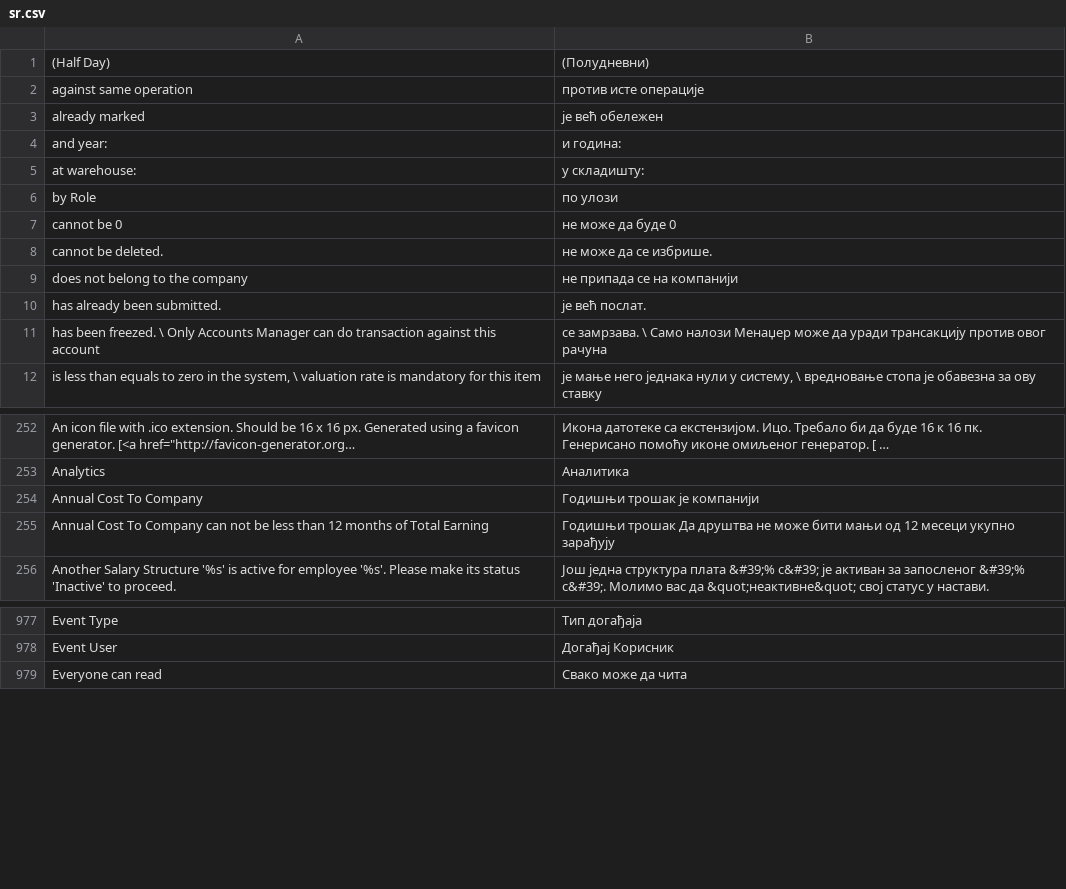
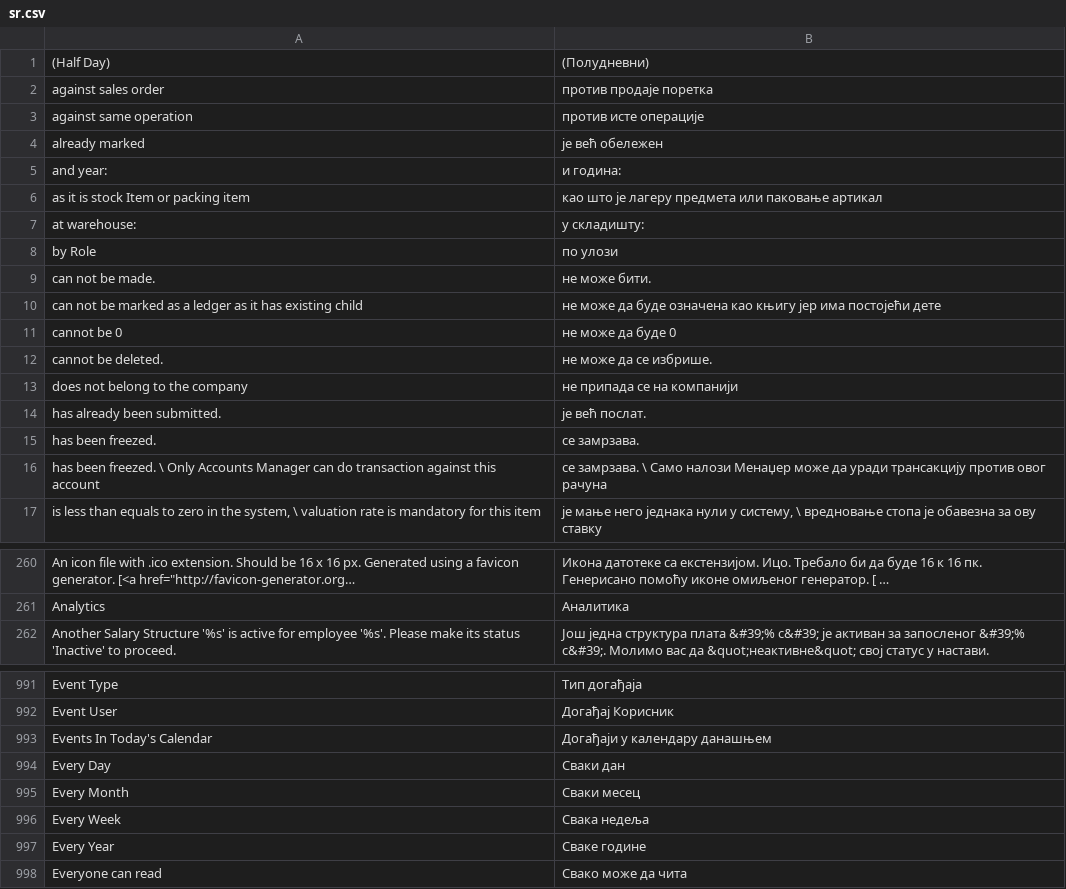
Before and after one commit to techyst-net/nexyst, a CSV file: translations/sr.csv, drawn as a sheet; only a part is shown, gaps mark what is left out; long unchanged cells end in …; removed rows and columns are numbered as before the commit, all else as after; the diff covers the shown part only; the diff names each change by its address in the sheet, - before the commit and + after, or states it on an @@ line.

```diff
--- a/translations/sr.csv
+++ b/translations/sr.csv
+row 2: against sales order | против продаје поретка
+row 6: as it is stock Item or packing item | као што је лагеру предмета или паковање артикал
+row 9: can not be made. | не може бити.
+row 10: can not be marked as a ledger as it has existing child | не може да буде означена као књигу јер има постојећи дете
+row 15: has been freezed. | се замрзава.
-row 254: Annual Cost To Company | Годишњи трошак је компанији
-row 255: Annual Cost To Company can not be less than 12 months of Total Earning | Годишњи трошак Да друштва не може бити мањи од 12 месеци укупно зарађују
+row 993: Events In Today's Calendar | Догађаји у календару данашњем
+row 994: Every Day | Сваки дан
+row 995: Every Month | Сваки месец
+row 996: Every Week | Свака недеља
+row 997: Every Year | Сваке године
```
Also changed, not shown: 67 added rows, 17 removed rows and 2 edited cells elsewhere in this file, translations/ar.csv, translations/es.csv, 39 other files.
